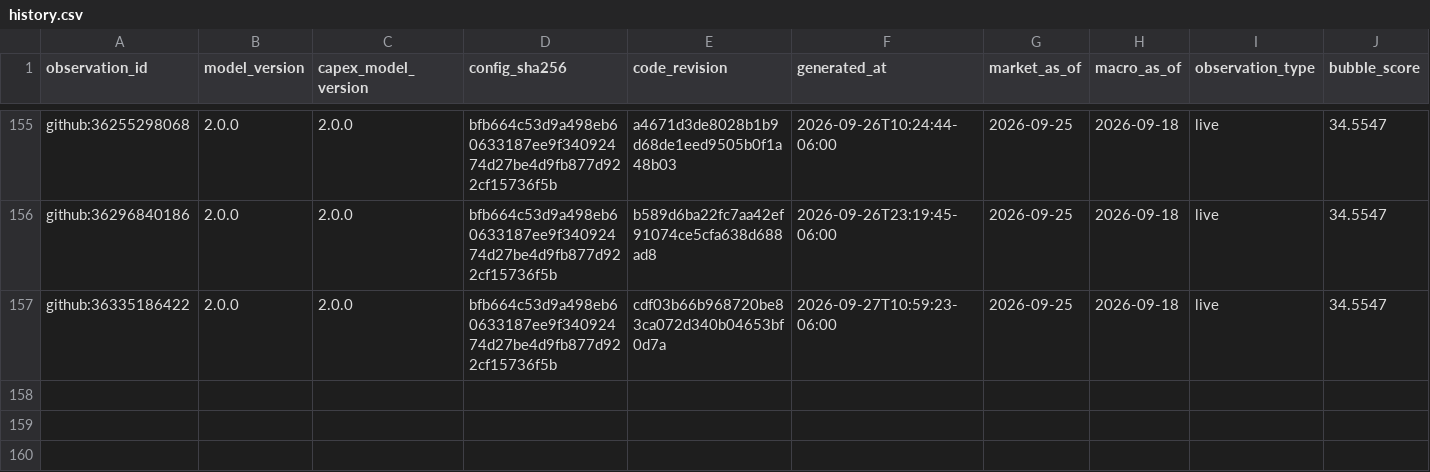
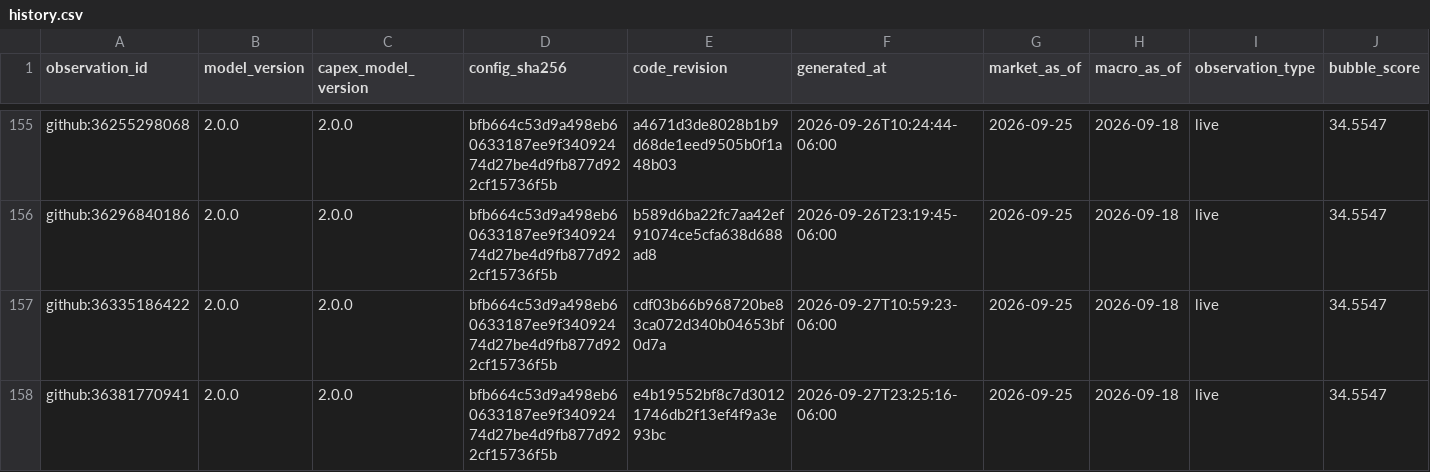
Before and after one commit to Bluxor-ai/radar-de-la-burbuja-ia, a CSV file: data/history.csv, drawn as a sheet; only a part is shown, gaps mark what is left out; rows hold the shown columns only; the diff names each change by its address in the sheet, - before the commit and + after, or states it on an @@ line.

```diff
--- a/data/history.csv
+++ b/data/history.csv
+row 158: github:36381770941 | 2.0.0 | 2.0.0 | bfb664c53d9a498eb60633187ee9f34092474d27be4d9fb877d922cf15736f5b | e4b19552bf8c7d30121746db2f13ef4f9a3e93bc | 2026-09-27T23:25:16-06:00 | 2026-09-25 | 2026-09-18 | live | 34.5547
```
Also changed, not shown: data/gpu_price_history.csv, public/gpu_price_history.csv, 6 other files.
